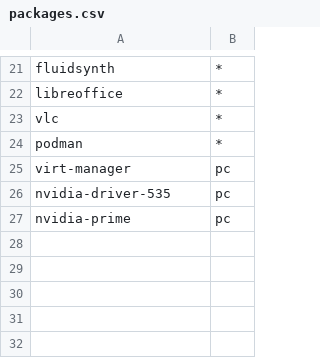
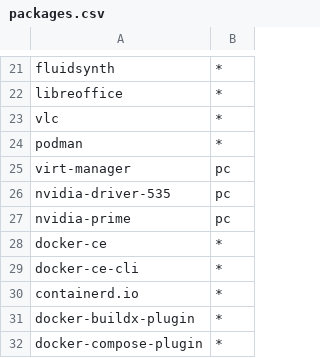
Before and after one commit to jagossel/kubuntu-online-installation, a CSV file: src/packages.csv, drawn as a sheet; only a part is shown, gaps mark what is left out.

Commit message:
Added Docker Install

```diff
--- a/src/packages.csv
+++ b/src/packages.csv
@@ -27 +27,6 @@ nvidia-driver-535,pc
 nvidia-prime,pc
+docker-ce,*
+docker-ce-cli,*
+containerd.io,*
+docker-buildx-plugin,*
+docker-compose-plugin,*
```
Also changed, not shown: 2 other files.
